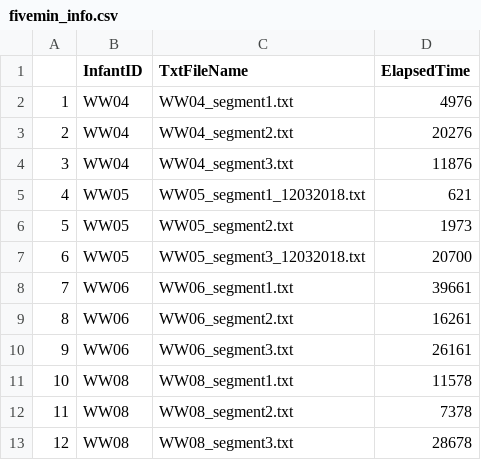
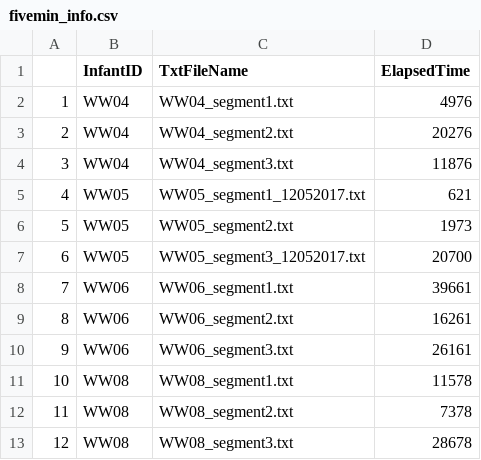
Before and after one commit to gpretzer/WWScripts, a CSV file: fivemin_info.csv, drawn as a sheet; only a part is shown.

Commit message:
Changing filenames for the two WW05 dated files to match the .txt files I actually have. Gina needs to check to see whether the problem was with the fivemin_info file or with the versions of txt files available to me on Box.

```diff
--- a/fivemin_info.csv
+++ b/fivemin_info.csv
@@ -4,5 +4,5 @@
 3,WW04,WW04_segment3.txt,11876
-4,WW05,WW05_segment1_12032018.txt,621
+4,WW05,WW05_segment1_12052017.txt,621
 5,WW05,WW05_segment2.txt,1973
-6,WW05,WW05_segment3_12032018.txt,20700
+6,WW05,WW05_segment3_12052017.txt,20700
 7,WW06,WW06_segment1.txt,39661
```
